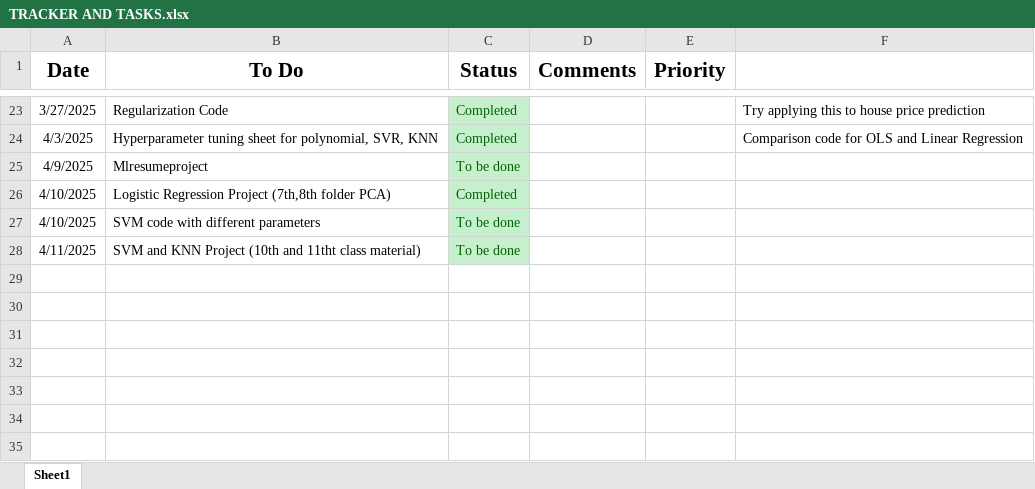
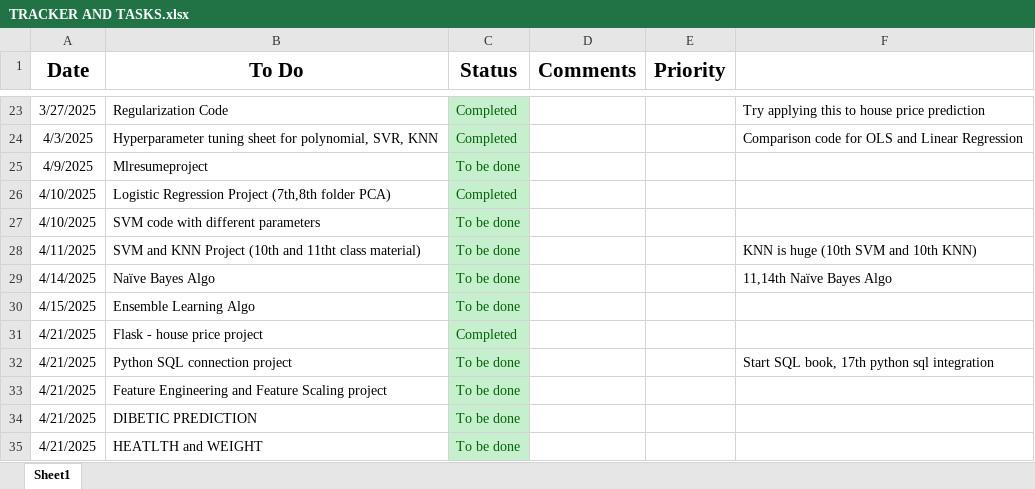
Before and after one commit to corpsedust/NareshIT, an Excel workbook: Self-practice/TRACKER AND TASKS.xlsx, sheet Sheet1, drawn as a sheet; only a part is shown, gaps mark what is left out; values as stored, in another font and other column widths than the file's, no borders; conditional formats not drawn; the diff names each change by its address in the sheet, - before the commit and + after, or states it on an @@ line.

Commit message:
Aisa bhi hota hai

```diff
--- a/Self-practice/TRACKER AND TASKS.xlsx (sheet Sheet1)
+++ b/Self-practice/TRACKER AND TASKS.xlsx (sheet Sheet1)
-F28: (empty)
+F28: KNN is huge (10th SVM and 10th KNN)
+row 29: 4/14/2025 | Naïve Bayes Algo | To be done |  |  | 11,14th Naïve Bayes Algo
+row 30: 4/15/2025 | Ensemble Learning Algo | To be done
+row 31: 4/21/2025 | Flask - house price project | Completed
+row 32: 4/21/2025 | Python SQL connection project | To be done |  |  | Start SQL book, 17th python sql integration
+row 33: 4/21/2025 | Feature Engineering and Feature Scaling project | To be done
+row 34: 4/21/2025 | DIBETIC PREDICTION | To be done
+row 35: 4/21/2025 | HEATLTH and WEIGHT | To be done
```
